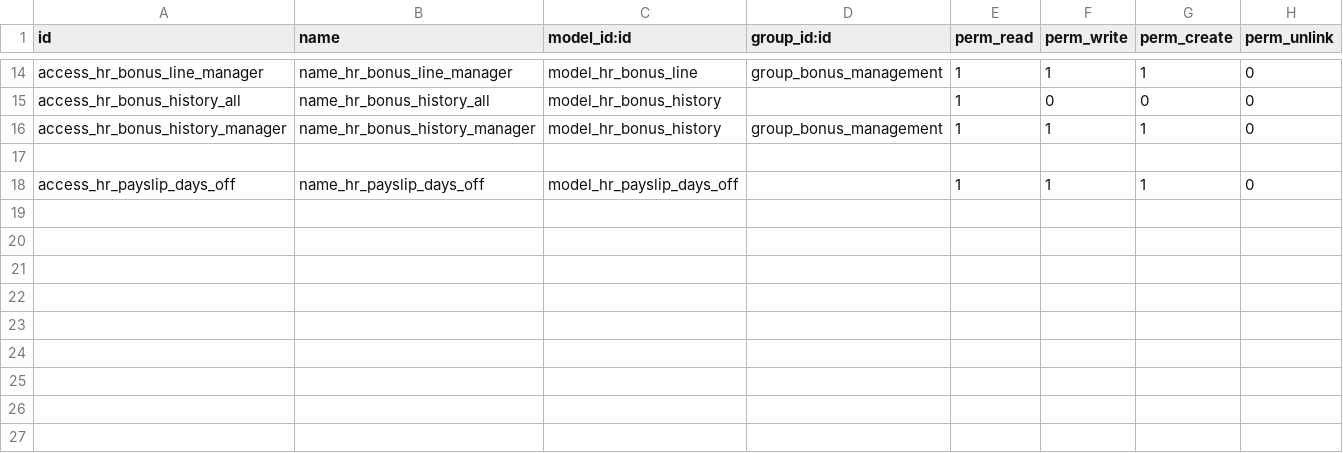
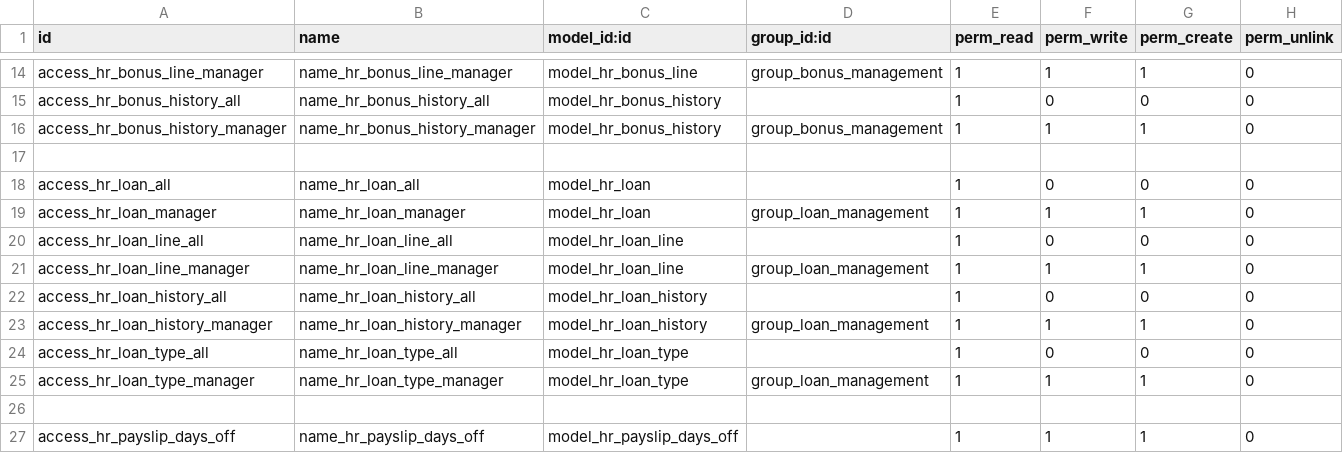
Before and after one commit to rouag/orvea, a CSV file: smart_hr/payroll/security/ir.model.access.csv, drawn as a sheet; only a part is shown, gaps mark what is left out; the diff names each change by its address in the sheet, - before the commit and + after, or states it on an @@ line.

```diff
--- a/smart_hr/payroll/security/ir.model.access.csv
+++ b/smart_hr/payroll/security/ir.model.access.csv
+row 18: access_hr_loan_all | name_hr_loan_all | model_hr_loan |  | 1 | 0 | 0 | 0
+row 19: access_hr_loan_manager | name_hr_loan_manager | model_hr_loan | group_loan_management | 1 | 1 | 1 | 0
+row 20: access_hr_loan_line_all | name_hr_loan_line_all | model_hr_loan_line |  | 1 | 0 | 0 | 0
+row 21: access_hr_loan_line_manager | name_hr_loan_line_manager | model_hr_loan_line | group_loan_management | 1 | 1 | 1 | 0
+row 22: access_hr_loan_history_all | name_hr_loan_history_all | model_hr_loan_history |  | 1 | 0 | 0 | 0
+row 23: access_hr_loan_history_manager | name_hr_loan_history_manager | model_hr_loan_history | group_loan_management | 1 | 1 | 1 | 0
+row 24: access_hr_loan_type_all | name_hr_loan_type_all | model_hr_loan_type |  | 1 | 0 | 0 | 0
+row 25: access_hr_loan_type_manager | name_hr_loan_type_manager | model_hr_loan_type | group_loan_management | 1 | 1 | 1 | 0
+row 26: (empty)
```
Also changed, not shown: 12 other files.
